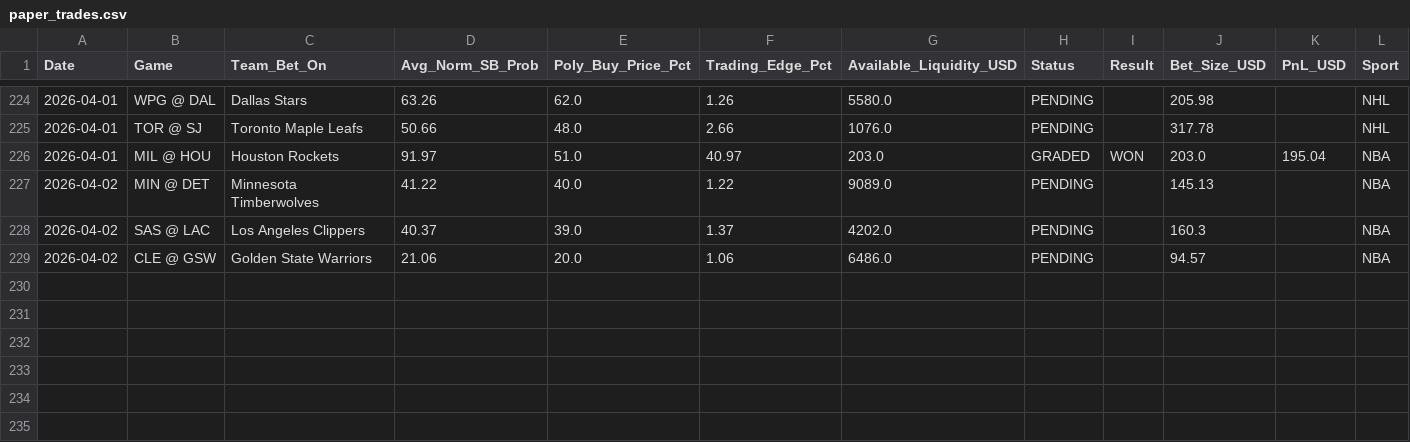
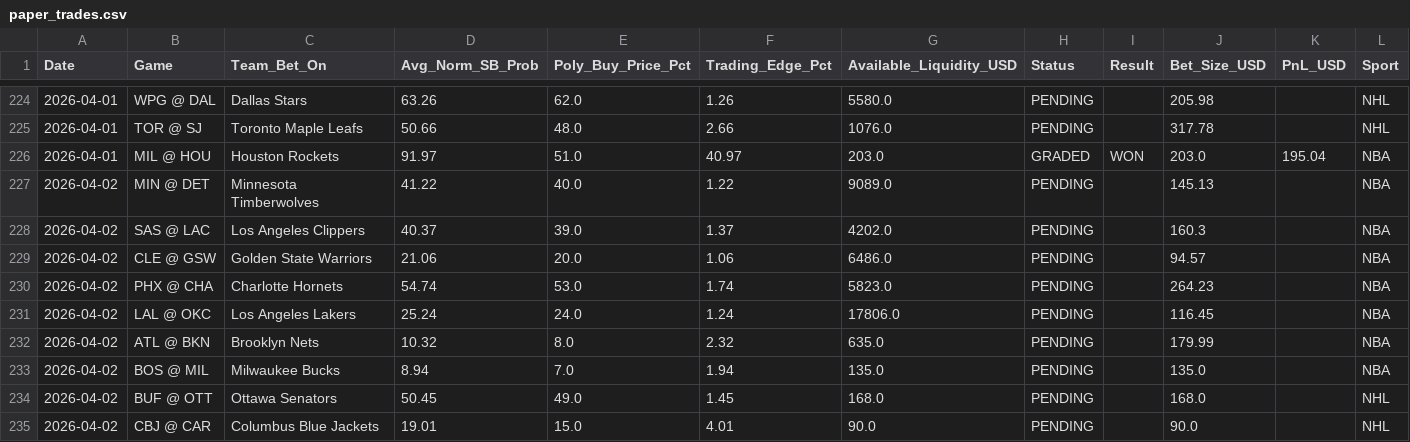
Before and after one commit to pmatorras/poly-bot, a CSV file: data/paper_trades.csv, drawn as a sheet; only a part is shown, gaps mark what is left out.

```diff
--- a/data/paper_trades.csv
+++ b/data/paper_trades.csv
@@ -229 +229,7 @@ Date,Game,Team_Bet_On,Avg_Norm_SB_Prob,Poly_Buy_Price_Pct,Trading_Edge_Pct,Avail
 2026-04-02,CLE @ GSW,Golden State Warriors,21.06,20.0,1.06,6486.0,PENDING,,94.57,,NBA
+2026-04-02,PHX @ CHA,Charlotte Hornets,54.74,53.0,1.74,5823.0,PENDING,,264.23,,NBA
+2026-04-02,LAL @ OKC,Los Angeles Lakers,25.24,24.0,1.24,17806.0,PENDING,,116.45,,NBA
+2026-04-02,ATL @ BKN,Brooklyn Nets,10.32,8.0,2.32,635.0,PENDING,,179.99,,NBA
+2026-04-02,BOS @ MIL,Milwaukee Bucks,8.94,7.0,1.94,135.0,PENDING,,135.0,,NBA
+2026-04-02,BUF @ OTT,Ottawa Senators,50.45,49.0,1.45,168.0,PENDING,,168.0,,NHL
+2026-04-02,CBJ @ CAR,Columbus Blue Jackets,19.01,15.0,4.01,90.0,PENDING,,90.0,,NHL
```
